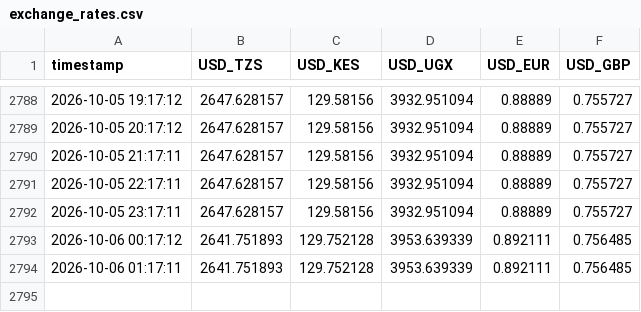
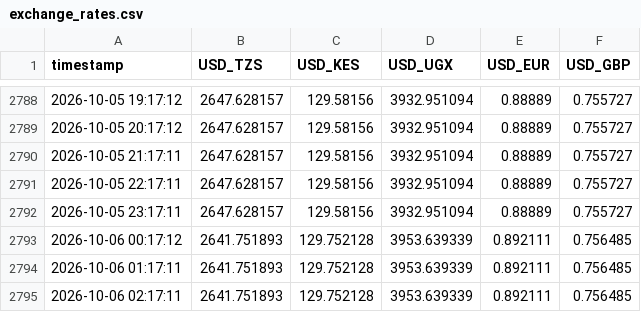
Before and after one commit to nyandajr/ea-financial-tracker, a CSV file: data/exchange_rates.csv, drawn as a sheet; only a part is shown, gaps mark what is left out.

Commit message:
data: fx update — USD/TZS 2,641.75 | USD/KES 129.75 | USD/UGX 3,953.64

```diff
--- a/data/exchange_rates.csv
+++ b/data/exchange_rates.csv
@@ -2794 +2794,2 @@ timestamp,USD_TZS,USD_KES,USD_UGX,USD_EUR,USD_GBP
 2026-10-06 01:17:11,2641.751893,129.752128,3953.639339,0.892111,0.756485
+2026-10-06 02:17:11,2641.751893,129.752128,3953.639339,0.892111,0.756485
```
Also changed, not shown: 1 other file.
